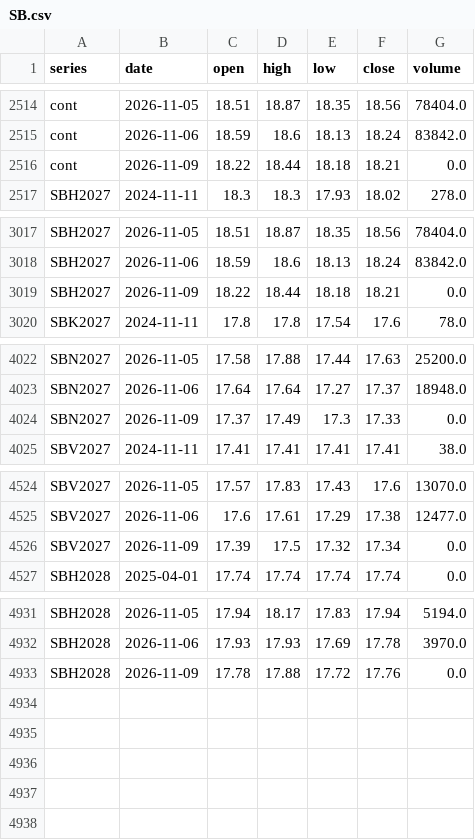
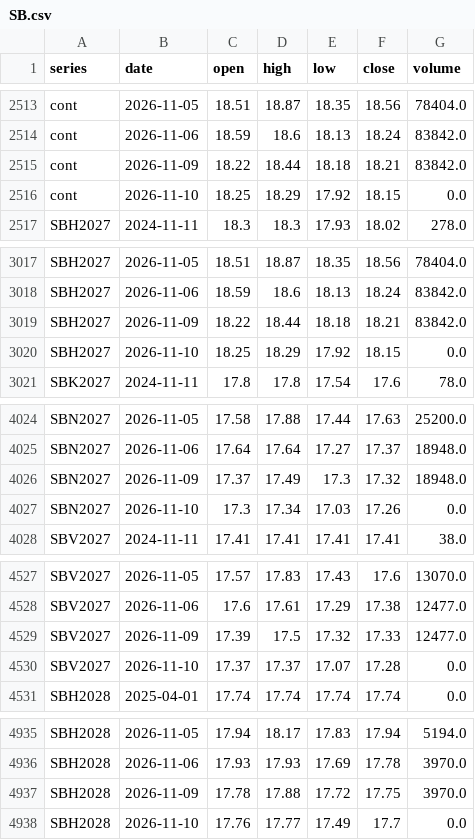
Before and after one commit to BMR-Com/Brazil--trade, a CSV file: data/ohlc/SB.csv, drawn as a sheet; only a part is shown, gaps mark what is left out; the diff covers the shown part only.

```diff
--- a/data/ohlc/SB.csv
+++ b/data/ohlc/SB.csv
@@ -2515,3 +2514,4 @@ cont,2026-11-05,18.51,18.87,18.35,18.56,78404.0
 cont,2026-11-06,18.59,18.6,18.13,18.24,83842.0
-cont,2026-11-09,18.22,18.44,18.18,18.21,0.0
+cont,2026-11-09,18.22,18.44,18.18,18.21,83842.0
+cont,2026-11-10,18.25,18.29,17.92,18.15,0.0
 SBH2027,2024-11-11,18.3,18.3,17.93,18.02,278.0
@@ -3018,3 +3018,4 @@ SBH2027,2026-11-05,18.51,18.87,18.35,18.56,78404.0
 SBH2027,2026-11-06,18.59,18.6,18.13,18.24,83842.0
-SBH2027,2026-11-09,18.22,18.44,18.18,18.21,0.0
+SBH2027,2026-11-09,18.22,18.44,18.18,18.21,83842.0
+SBH2027,2026-11-10,18.25,18.29,17.92,18.15,0.0
 SBK2027,2024-11-11,17.8,17.8,17.54,17.6,78.0
@@ -4023,3 +4025,4 @@ SBN2027,2026-11-05,17.58,17.88,17.44,17.63,25200.0
 SBN2027,2026-11-06,17.64,17.64,17.27,17.37,18948.0
-SBN2027,2026-11-09,17.37,17.49,17.3,17.33,0.0
+SBN2027,2026-11-09,17.37,17.49,17.3,17.32,18948.0
+SBN2027,2026-11-10,17.3,17.34,17.03,17.26,0.0
 SBV2027,2024-11-11,17.41,17.41,17.41,17.41,38.0
@@ -4525,3 +4528,4 @@ SBV2027,2026-11-05,17.57,17.83,17.43,17.6,13070.0
 SBV2027,2026-11-06,17.6,17.61,17.29,17.38,12477.0
-SBV2027,2026-11-09,17.39,17.5,17.32,17.34,0.0
+SBV2027,2026-11-09,17.39,17.5,17.32,17.33,12477.0
+SBV2027,2026-11-10,17.37,17.37,17.07,17.28,0.0
 SBH2028,2025-04-01,17.74,17.74,17.74,17.74,0.0
@@ -4932,2 +4936,3 @@ SBH2028,2026-11-05,17.94,18.17,17.83,17.94,5194.0
 SBH2028,2026-11-06,17.93,17.93,17.69,17.78,3970.0
-SBH2028,2026-11-09,17.78,17.88,17.72,17.76,0.0
+SBH2028,2026-11-09,17.78,17.88,17.72,17.75,3970.0
+SBH2028,2026-11-10,17.76,17.77,17.49,17.7,0.0
```
Also changed, not shown: 1 added row, 1 removed row and 1 edited cell elsewhere in this file, data/ohlc/CT.csv, data/ohlc/KC.csv, 17 other files.
